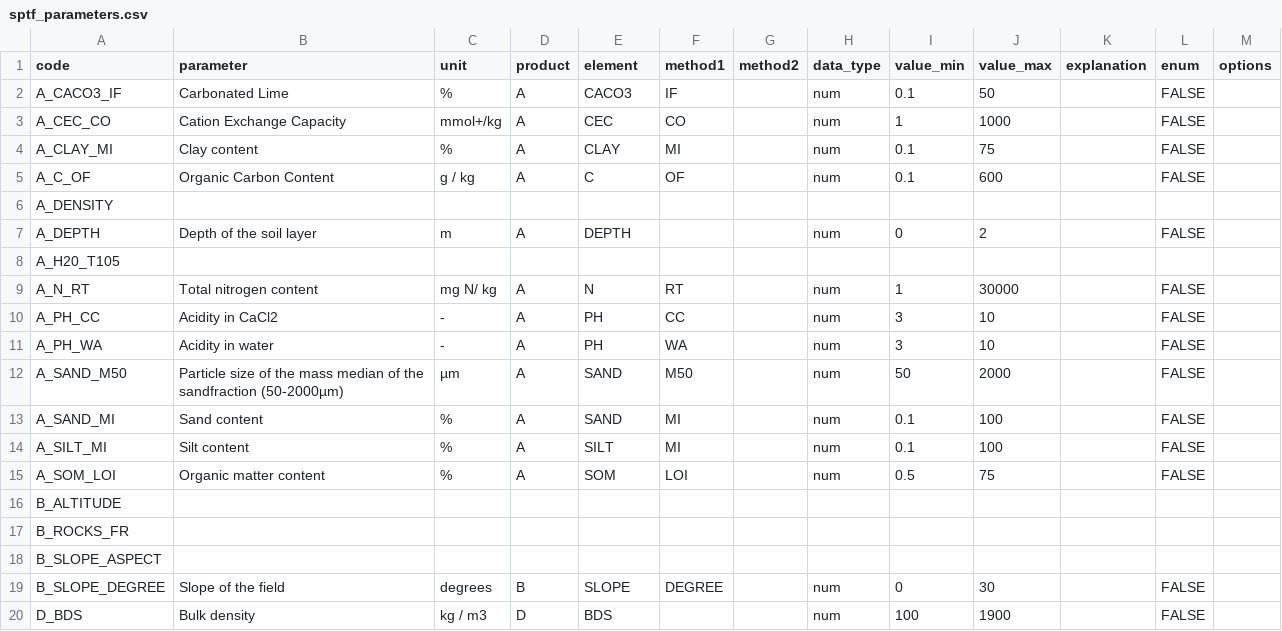
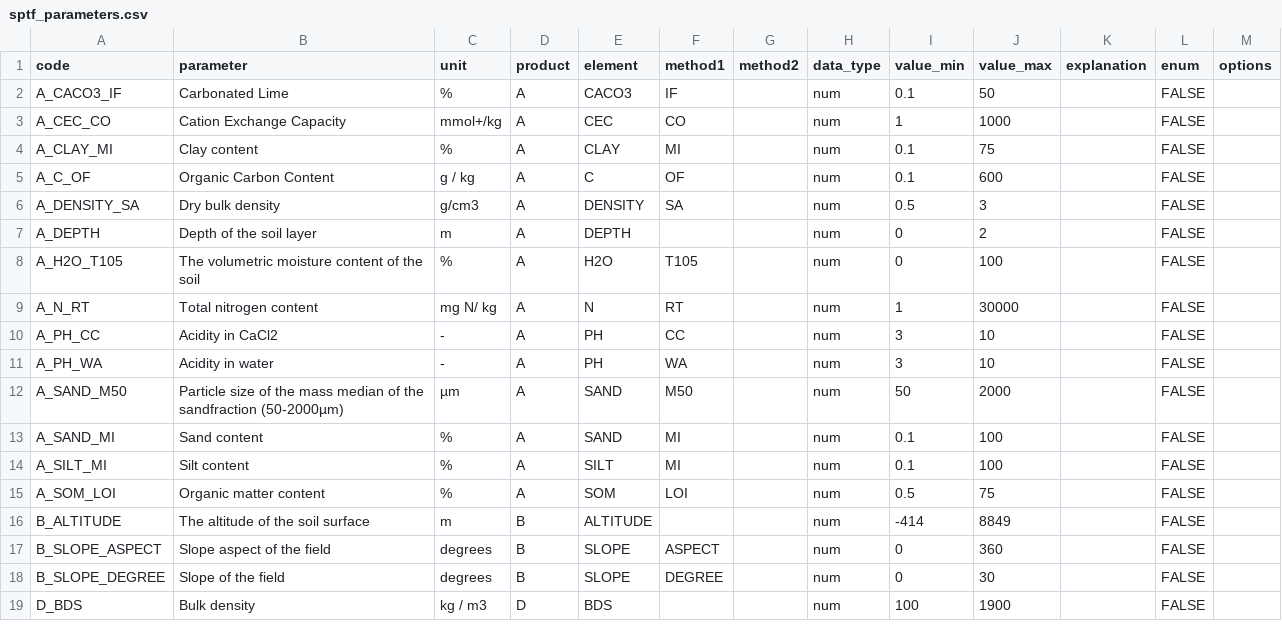
Before and after one commit to AgroCares/soilptf, a CSV file: data-raw/sptf_parameters.csv, drawn as a sheet.

Commit message:
update sptf_parameters

```diff
--- a/data-raw/sptf_parameters.csv
+++ b/data-raw/sptf_parameters.csv
@@ -5,5 +5,5 @@ A_CLAY_MI;Clay content;%;A;CLAY;MI;"";num;0.1;75;"";FALSE;""
 A_C_OF;Organic Carbon Content;g / kg;A;C;OF;"";num;0.1;600;"";FALSE;""
-A_DENSITY;;;;;;;;;;;;
+A_DENSITY_SA;Dry bulk density;g/cm3;A;DENSITY;SA;"";num;0.5;3;"";FALSE;""
 A_DEPTH;Depth of the soil layer;m;A;DEPTH;"";"";num;0;2;"";FALSE;""
-A_H20_T105;;;;;;;;;;;;
+A_H2O_T105;The volumetric moisture content of the soil;%;A;H2O;T105;"";num;0;100;"";FALSE;""
 A_N_RT;Total nitrogen content;mg N/ kg;A;N;RT;"";num;1;30000;"";FALSE;""
@@ -15,5 +15,4 @@ A_SILT_MI;Silt content;%;A;SILT;MI;"";num;0.1;100;"";FALSE;""
 A_SOM_LOI;Organic matter content;%;A;SOM;LOI;"";num;0.5;75;"";FALSE;""
-B_ALTITUDE;;;;;;;;;;;;
-B_ROCKS_FR;;;;;;;;;;;;
-B_SLOPE_ASPECT;;;;;;;;;;;;
+B_ALTITUDE;The altitude of the soil surface;m;B;ALTITUDE;"";"";num;-414;8849;"";FALSE;""
+B_SLOPE_ASPECT;Slope aspect of the field;degrees;B;SLOPE;ASPECT;"";num;0;360;"";FALSE;""
 B_SLOPE_DEGREE;Slope of the field;degrees;B;SLOPE;DEGREE;"";num;0;30;"";FALSE;""
```
Also changed, not shown: 4 other files.
